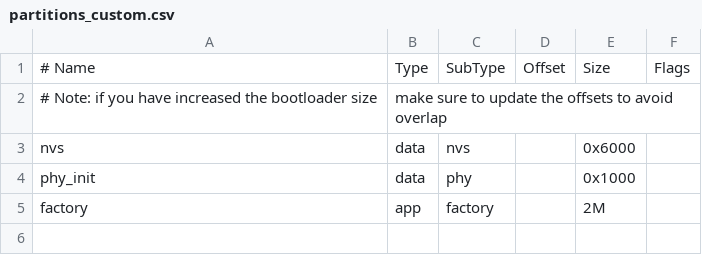
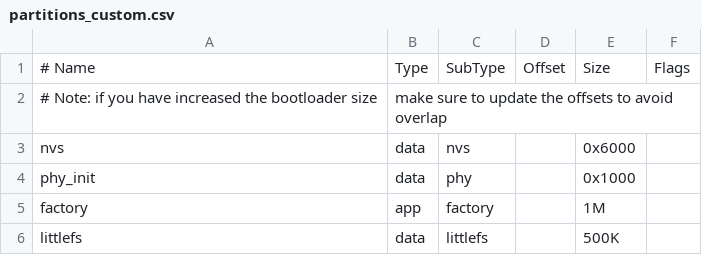
Before and after one commit to goldenbloo/esp32_key_bundle, a CSV file: partitions_custom.csv, drawn as a sheet.

Commit message:
Add LittleFS test to project Add LittleFS partition Change rfid_read_isr_handler enqueue to isParityOk check to prevent bad tag read to be in queue Remove ledc and timer configs Remove idf version check and force ssd1306_i2c_new.c in CMakeList of ssd1306 library

```diff
--- a/partitions_custom.csv
+++ b/partitions_custom.csv
@@ -4,2 +4,3 @@ nvs,      data, nvs,     ,        0x6000,
 phy_init, data, phy,     ,        0x1000,
-factory,  app,  factory, ,        2M,
+factory,  app,  factory, ,        1M,
+littlefs, data, littlefs,,        500K,
```
Also changed, not shown: 12 other files.
